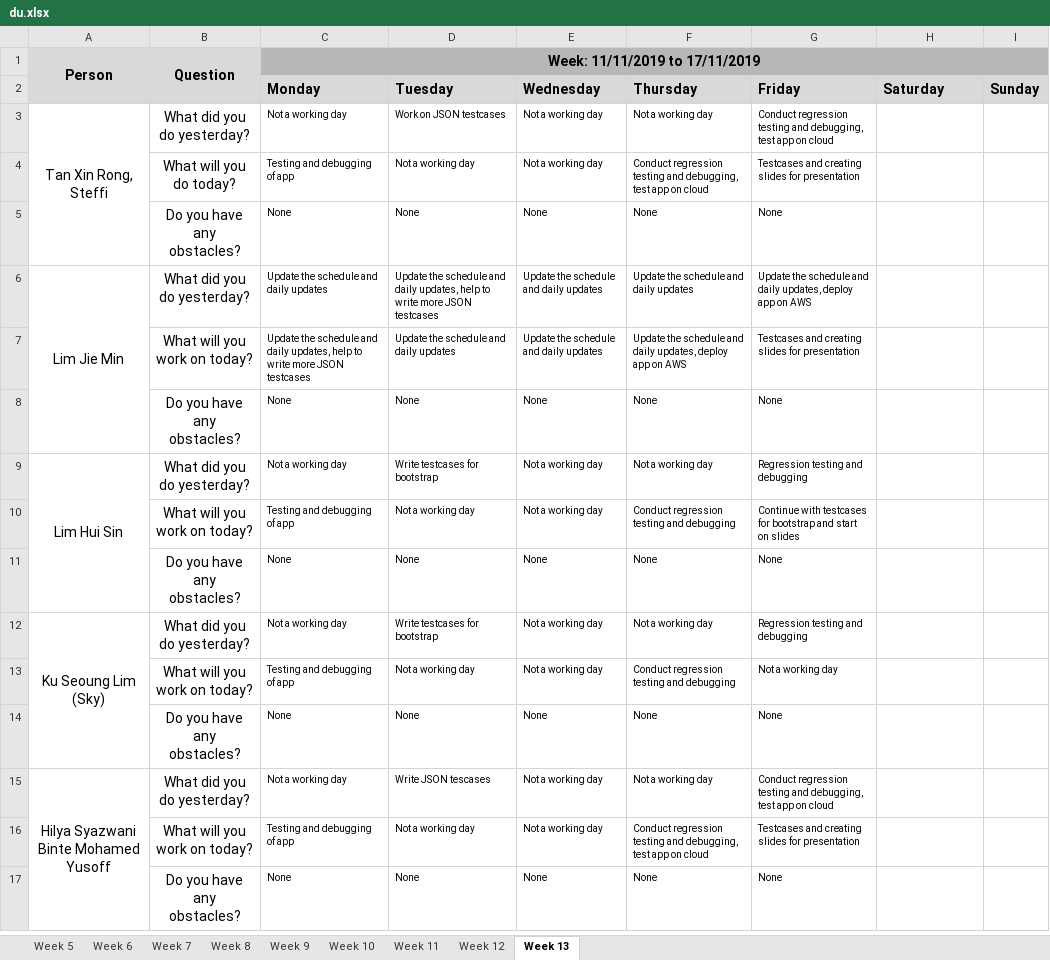
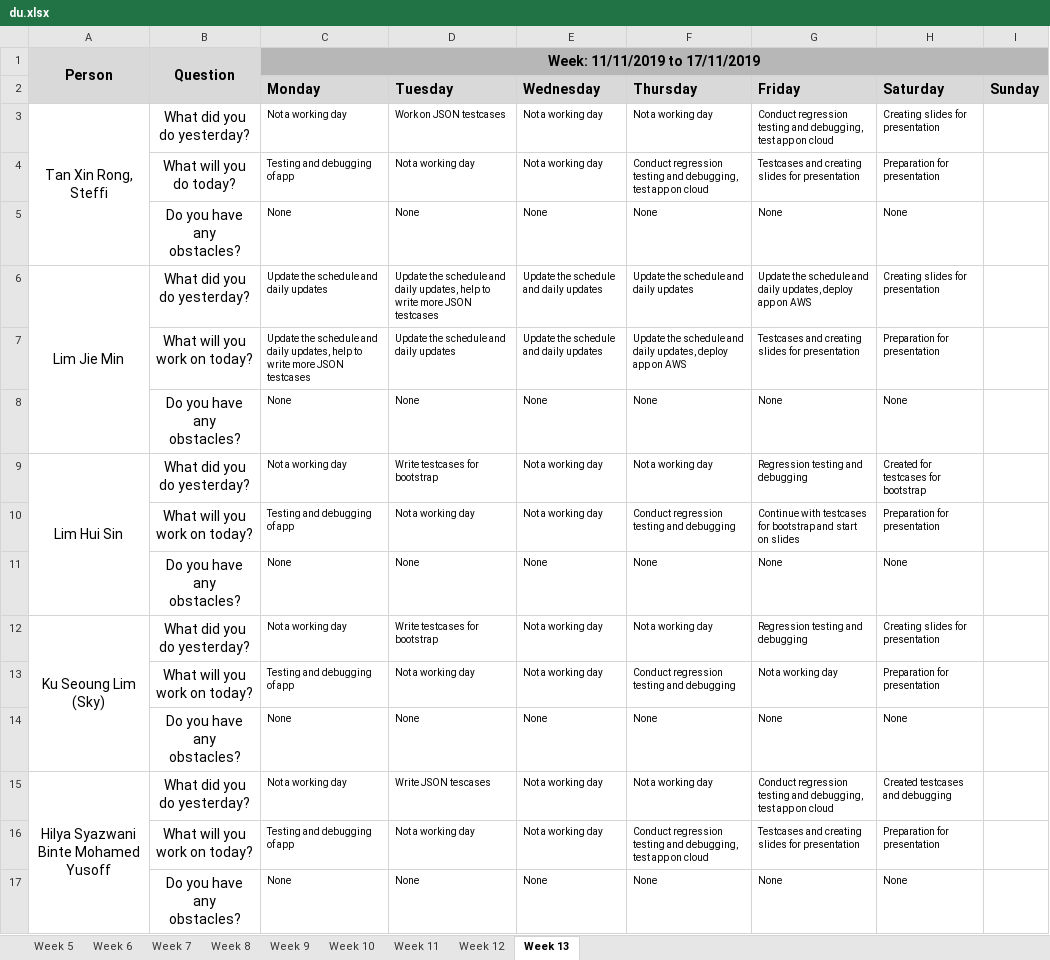
Before and after one commit to j1em1n/BIOS-Bidding-System, an Excel workbook: metrics/du.xlsx, sheet Week 13, drawn as a sheet; values as stored, in another font and other column widths than the file's, no borders; the diff names each change by its address in the sheet, - before the commit and + after, or states it on an @@ line.

Commit message:
Daily update (16/11/2019)

```diff
--- a/metrics/du.xlsx (sheet Week 13)
+++ b/metrics/du.xlsx (sheet Week 13)
-H3 (Saturday): (empty)
+H3 (Saturday): Creating slides for presentation
-H4 (Saturday): (empty)
+H4 (Saturday): Preparation for presentation
-H5 (Saturday): (empty)
+H5 (Saturday): None
-H6 (Saturday): (empty)
+H6 (Saturday): Creating slides for presentation
-H7 (Saturday): (empty)
+H7 (Saturday): Preparation for presentation
-H8 (Saturday): (empty)
+H8 (Saturday): None
-H9 (Saturday): (empty)
+H9 (Saturday): Created for testcases for bootstrap
-H10 (Saturday): (empty)
+H10 (Saturday): Preparation for presentation
-H11 (Saturday): (empty)
+H11 (Saturday): None
-H12 (Saturday): (empty)
+H12 (Saturday): Creating slides for presentation
-H13 (Saturday): (empty)
+H13 (Saturday): Preparation for presentation
-H14 (Saturday): (empty)
+H14 (Saturday): None
-H15 (Saturday): (empty)
+H15 (Saturday): Created testcases and debugging
-H16 (Saturday): (empty)
+H16 (Saturday): Preparation for presentation
-H17 (Saturday): (empty)
+H17 (Saturday): None
```
